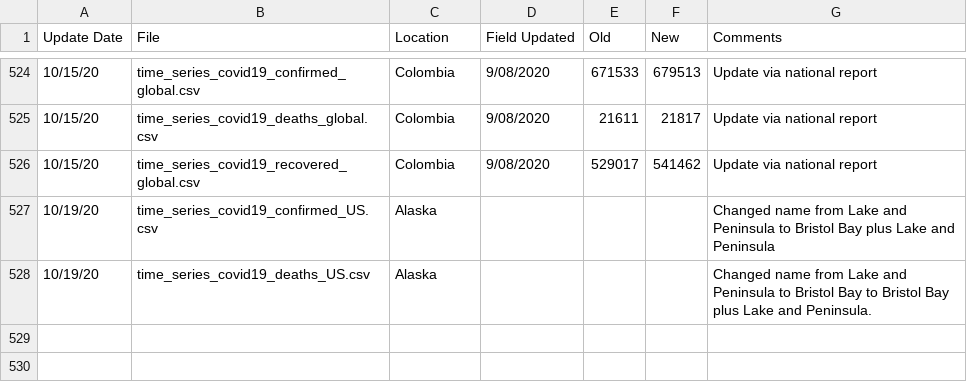
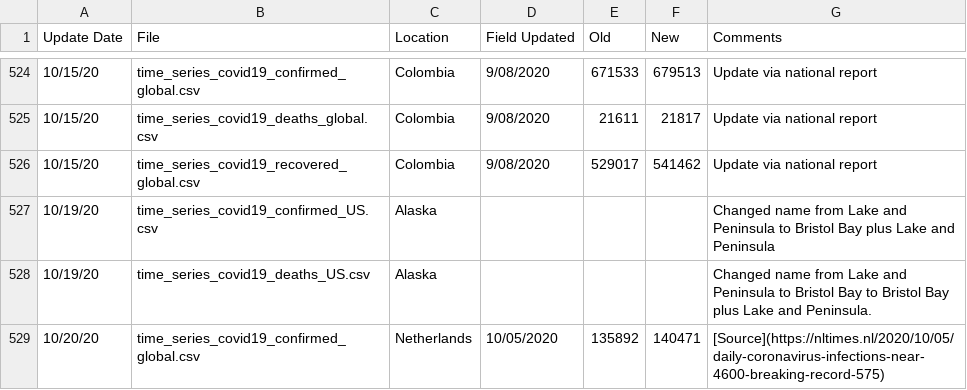
Before and after one commit to almenal/covid-r-plots, a CSV file: rawdata/Errata.csv, drawn as a sheet; only a part is shown, gaps mark what is left out.

```diff
--- a/rawdata/Errata.csv
+++ b/rawdata/Errata.csv
@@ -528 +528,2 @@ Update Date,File,Location,Field Updated,Old,New,Comments
 10/19/20,time_series_covid19_deaths_US.csv,Alaska,,,,Changed name from Lake and Peninsula to Bristol Bay to Bristol Bay plus Lake and Peninsula.
+10/20/20,time_series_covid19_confirmed_global.csv,Netherlands,10/05/2020,135892,140471,[Source](https://nltimes.nl/2020/10/05/daily-coronavirus-infections-near-4600-breaking-record-575)
```
Also changed, not shown: csv-data/covid-cases-timenorm-small.csv, rawdata/time_series_covid19_confirmed_global.csv, 12 other files.
